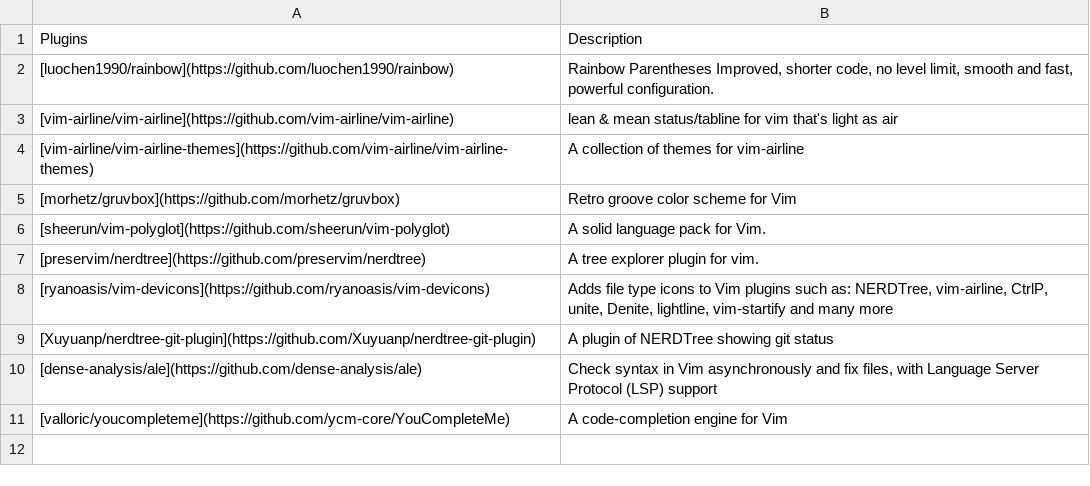
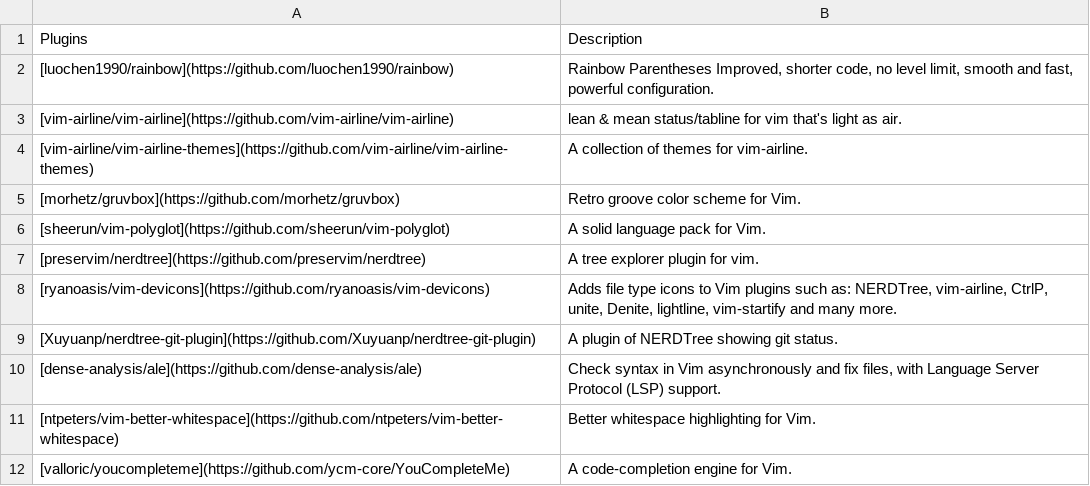
Before and after one commit to StrangeRanger/customized-unix-terminal, a CSV file: includes/csv/vim-plugin-info.csv, drawn as a sheet; addresses are those after the commit; the diff names each change by its address in the sheet, - before the commit and + after, or states it on an @@ line.

```diff
--- a/includes/csv/vim-plugin-info.csv
+++ b/includes/csv/vim-plugin-info.csv
-B3: …light as air
+B3: …light as air.
-B4: A collection of themes for vim-airline
+B4: A collection of themes for vim-airline.
-B5: Retro groove color scheme for Vim
+B5: Retro groove color scheme for Vim.
-B8: …and many more
+B8: …and many more.
-B9: A plugin of NERDTree showing git status
+B9: A plugin of NERDTree showing git status.
-B10: …Protocol (LSP) support
+B10: …Protocol (LSP) support.
+row 11: [ntpeters/vim-better-whitespace](https://github.com/ntpeters/vim-better-whitespace) | Better whitespace highlighting for Vim.
-B12: A code-completion engine for Vim
+B12: A code-completion engine for Vim.
```
Also changed, not shown: 2 other files.
